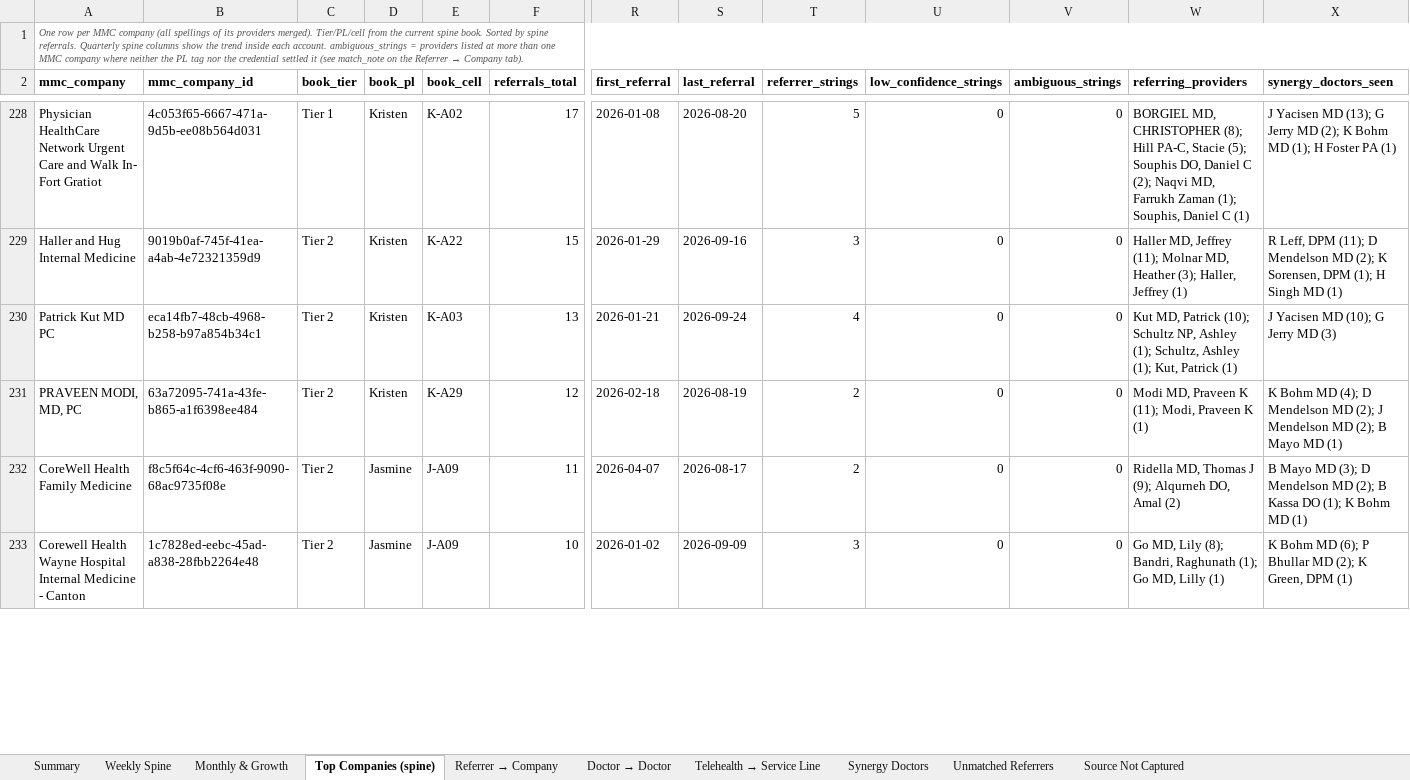
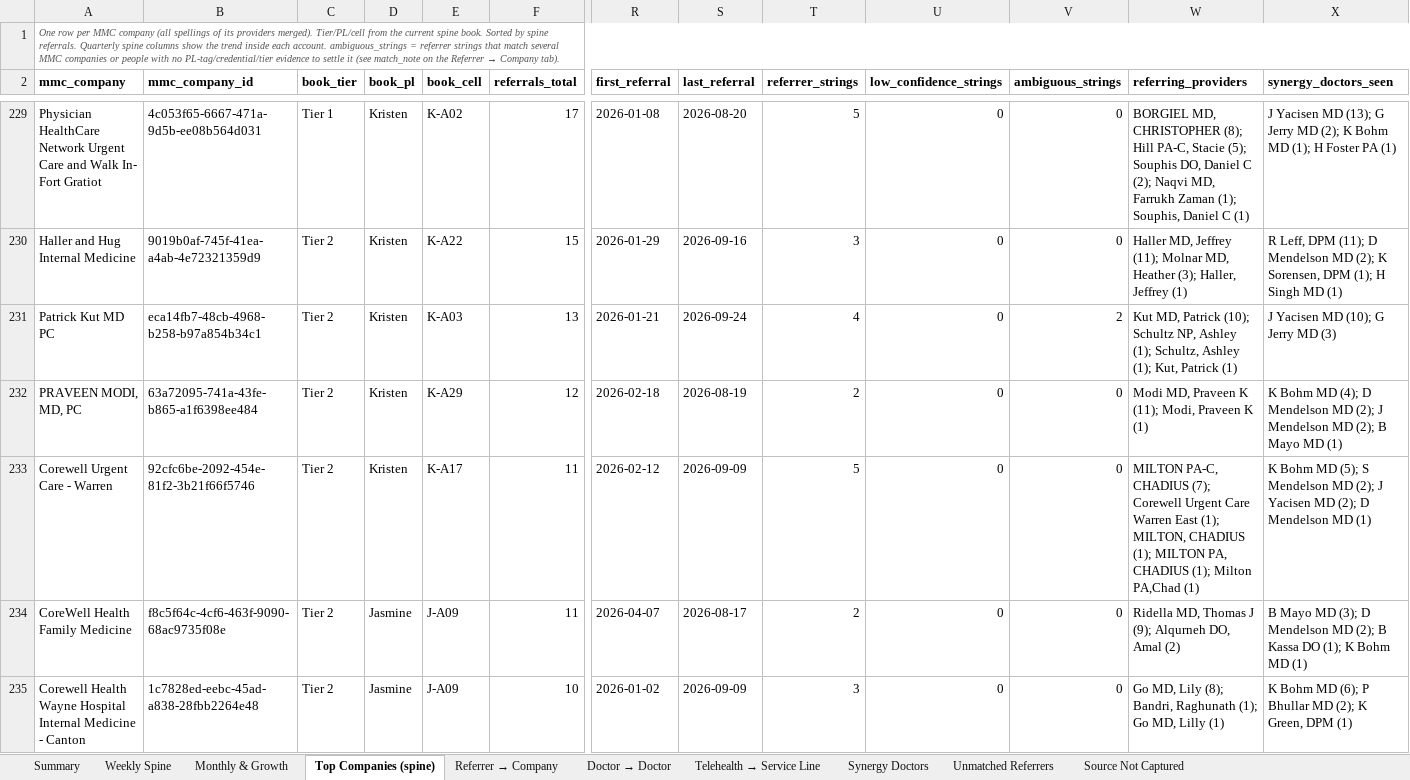
Before and after one commit to JosephAndrewMacLean/SHP, an Excel workbook: pm/b2b-spine-growth-2026.xlsx, sheet Top Companies (spine), drawn as a sheet; only a part is shown, gaps mark what is left out; values as stored, in another font and other column widths than the file's, no borders; addresses are those after the commit; rows hold the shown columns only; the diff covers the shown part only; the diff names each change by its address in the sheet, - before the commit and + after, or states it on an @@ line.

```diff
--- a/pm/b2b-spine-growth-2026.xlsx (sheet Top Companies (spine))
+++ b/pm/b2b-spine-growth-2026.xlsx (sheet Top Companies (spine))
-A1 (mmc_company): …ambiguous_strings = providers listed at more than one MMC company where neither the PL tag nor the credential settled it (see…
+A1 (mmc_company): …ambiguous_strings = referrer strings that match several MMC companies or people with no PL-tag/credential/tier evidence to settle it (see…
-V231 (ambiguous_strings): 0
+V231 (ambiguous_strings): 2
+row 233: Corewell Urgent Care - Warren | 92cfc6be-2092-454e-81f2-3b21f66f5746 | Tier 2 | Kristen | K-A17 | 11 | 2026-02-12 | 2026-09-09 | 5 | 0 | 0 | MILTON PA-C, CHADIUS (7); Corewell Urgent Care Warren East (1); MILTON, CHADIUS (1); MILTON PA, CHADIUS (1); Milton PA,Chad (1) | K Bohm MD (5); S Mendelson MD (2); J Yacisen MD (2); D Mendelson MD (1)
```
Also changed, not shown: 14 added rows, 15 removed rows and 36 edited cells elsewhere in this sheet, sheet Referrer → Company, sheet Unmatched Referrers, sheet Doctor → Doctor, sheet Source Not Captured, sheet Weekly Spine, sheet Summary, 1 more sheet, 5 other files.
